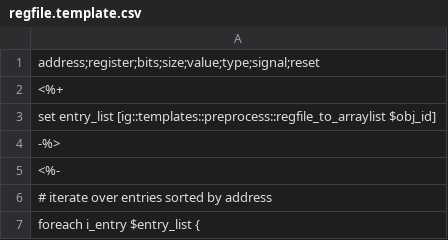
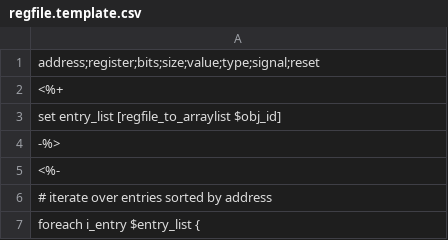
Before and after one commit to icglue/icglue, a CSV file: templates/default/regfile.template.csv, drawn as a sheet; only a part is shown.

Commit message:
templates: import relevant namespaces in template-run namespace

```diff
--- a/templates/default/regfile.template.csv
+++ b/templates/default/regfile.template.csv
@@ -2,3 +2,3 @@ address;register;bits;size;value;type;signal;reset
 <%+
-set entry_list [ig::templates::preprocess::regfile_to_arraylist $obj_id]
+set entry_list [regfile_to_arraylist $obj_id]
 -%>
```
Also changed, not shown: 3 other files.
